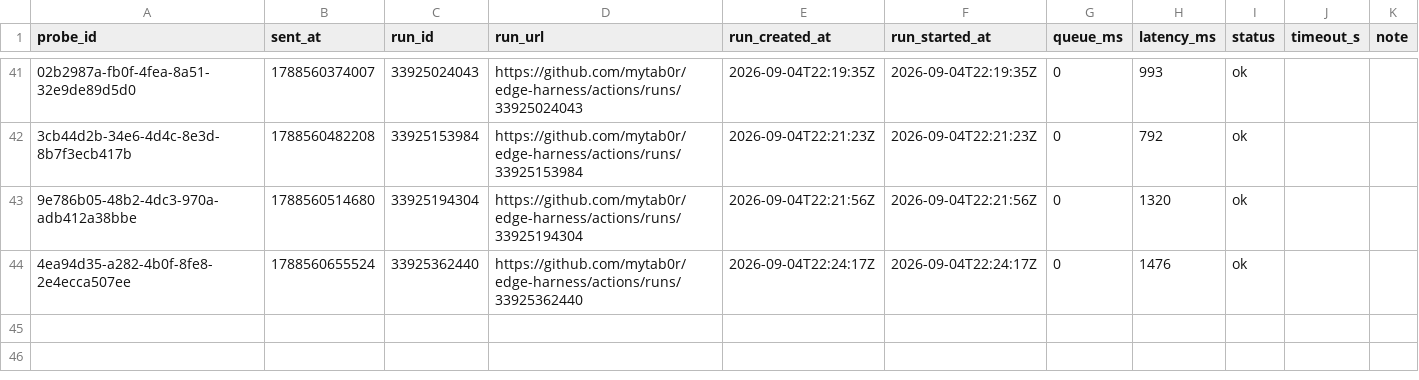
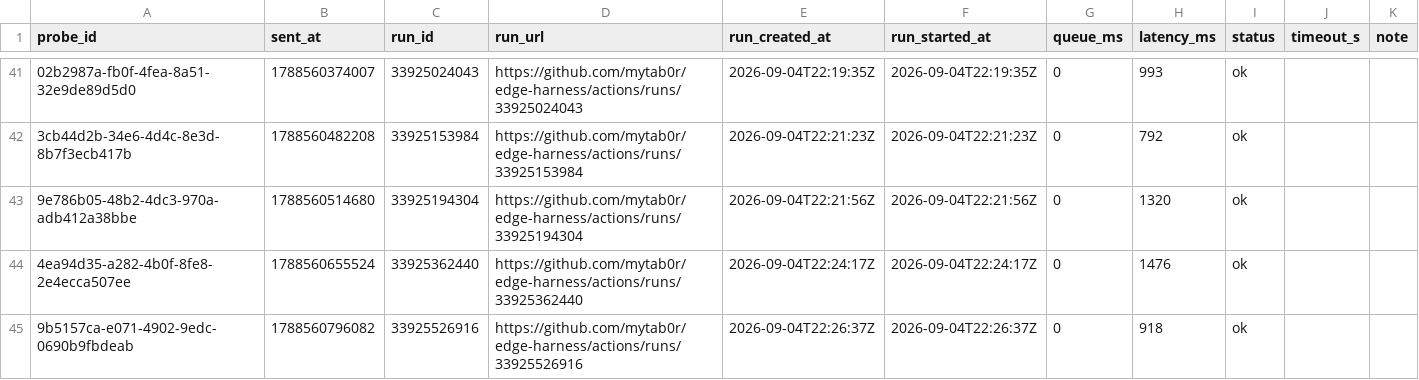
Before and after one commit to mytab0r/edge-harness, a CSV file: docs/research/data/dispatch-latency-tail.csv, drawn as a sheet; only a part is shown, gaps mark what is left out; the diff names each change by its address in the sheet, - before the commit and + after, or states it on an @@ line.

Commit message:
probe 9b5157ca-e071-4902-9edc-0690b9fbdeab: 918 ms

```diff
--- a/docs/research/data/dispatch-latency-tail.csv
+++ b/docs/research/data/dispatch-latency-tail.csv
+row 45: 9b5157ca-e071-4902-9edc-0690b9fbdeab | 1788560796082 | 33925526916 | https://github.com/mytab0r/edge-harness/actions/runs/33925526916 | 2026-09-04T22:26:37Z | 2026-09-04T22:26:37Z | 0 | 918 | ok
```
